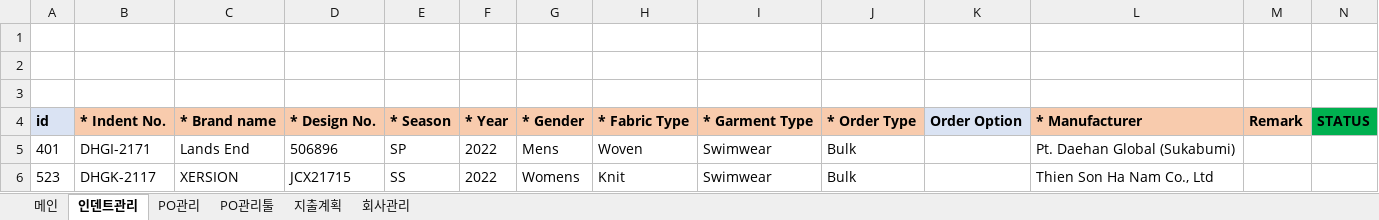
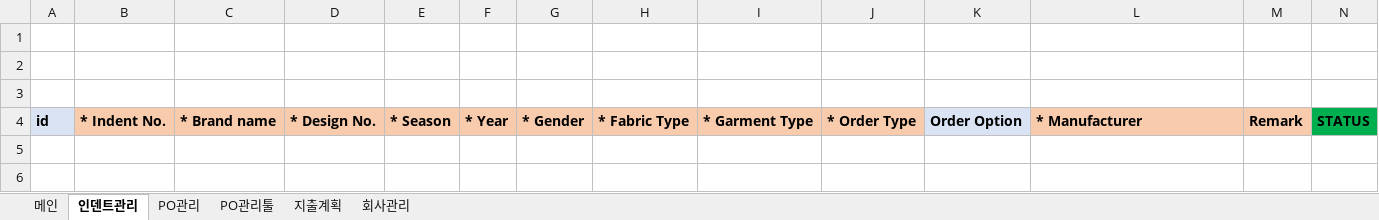
Before and after one commit to Lindo79/Trainning, an Excel workbook: Legacy System.xlsm, sheet 인덴트관리, drawn as a sheet; values as stored, in another font and other column widths than the file's, no borders; charts and pictures and conditional formats not drawn; the diff names each change by its address in the sheet, - before the commit and + after, or states it on an @@ line.

```diff
--- a/Legacy System.xlsm (sheet 인덴트관리)
+++ b/Legacy System.xlsm (sheet 인덴트관리)
-row 5: 401 | DHGI-2171 | Lands End | 506896 | SP | 2022 | Mens | Woven | Swimwear | Bulk |  | Pt. Daehan Global (Sukabumi)
-row 6: 523 | DHGK-2117 | XERSION | JCX21715 | SS | 2022 | Womens | Knit | Swimwear | Bulk |  | Thien Son Ha Nam Co., Ltd
```
Also changed, not shown: sheet PO관리, sheet PO관리툴, charts or pictures.
